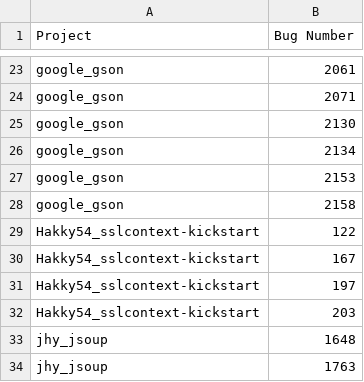
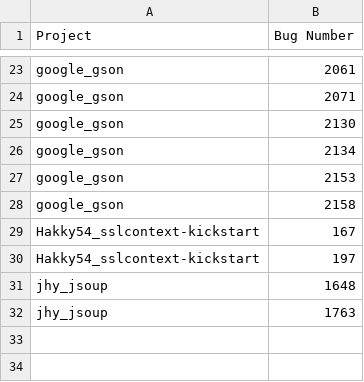
Before and after one commit to StwayneXG/libro, a CSV file: data/GHRB/project_ids.csv, drawn as a sheet; only a part is shown, gaps mark what is left out; the diff names each change by its address in the sheet, - before the commit and + after, or states it on an @@ line.

```diff
--- a/data/GHRB/project_ids.csv
+++ b/data/GHRB/project_ids.csv
-row 29: Hakky54_sslcontext-kickstart | 122
-row 32: Hakky54_sslcontext-kickstart | 203
```
Also changed, not shown: 2 other files.
